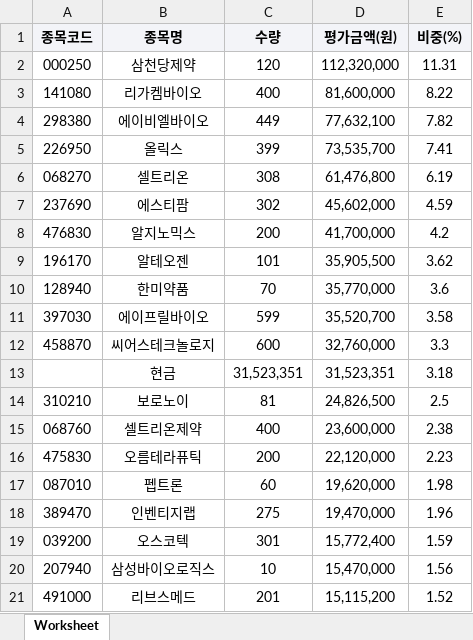
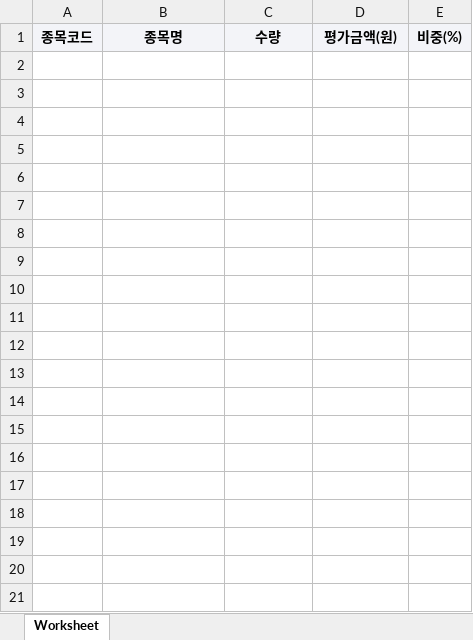
Before and after one commit to carreras74/ETF_Auto_Bot, an Excel workbook: 구성종목(PDF)TIME바이오액티브_2026-03-25.xlsx, sheet Worksheet, drawn as a sheet; only a part is shown; values as stored, in another font and other column widths than the file's, no borders; the diff covers the shown part only; the diff names each change by its address in the sheet, - before the commit and + after, or states it on an @@ line.

```diff
--- a/구성종목(PDF)TIME바이오액티브_2026-03-25.xlsx (sheet Worksheet)
+++ b/구성종목(PDF)TIME바이오액티브_2026-03-25.xlsx (sheet Worksheet)
-row 2: 000250 | 삼천당제약 | 120 | 112,320,000 | 11.31
-row 3: 141080 | 리가켐바이오 | 400 | 81,600,000 | 8.22
-row 4: 298380 | 에이비엘바이오 | 449 | 77,632,100 | 7.82
-row 5: 226950 | 올릭스 | 399 | 73,535,700 | 7.41
-row 6: 068270 | 셀트리온 | 308 | 61,476,800 | 6.19
-row 7: 237690 | 에스티팜 | 302 | 45,602,000 | 4.59
-row 8: 476830 | 알지노믹스 | 200 | 41,700,000 | 4.2
-row 9: 196170 | 알테오젠 | 101 | 35,905,500 | 3.62
-row 10: 128940 | 한미약품 | 70 | 35,770,000 | 3.6
-row 11: 397030 | 에이프릴바이오 | 599 | 35,520,700 | 3.58
-row 12: 458870 | 씨어스테크놀로지 | 600 | 32,760,000 | 3.3
-row 13:  | 현금 | 31,523,351 | 31,523,351 | 3.18
-row 14: 310210 | 보로노이 | 81 | 24,826,500 | 2.5
-row 15: 068760 | 셀트리온제약 | 400 | 23,600,000 | 2.38
-row 16: 475830 | 오름테라퓨틱 | 200 | 22,120,000 | 2.23
-row 17: 087010 | 펩트론 | 60 | 19,620,000 | 1.98
-row 18: 389470 | 인벤티지랩 | 275 | 19,470,000 | 1.96
-row 19: 039200 | 오스코텍 | 301 | 15,772,400 | 1.59
-row 20: 207940 | 삼성바이오로직스 | 10 | 15,470,000 | 1.56
-row 21: 491000 | 리브스메드 | 201 | 15,115,200 | 1.52
```
Also changed, not shown: 20 removed rows elsewhere in this sheet, 구성종목(PDF)TIME밸류업액티브_2026-03-25.xlsx, 구성종목(PDF)TIME이노베이션액티브_2026-03-25.xlsx, 13 other files.
